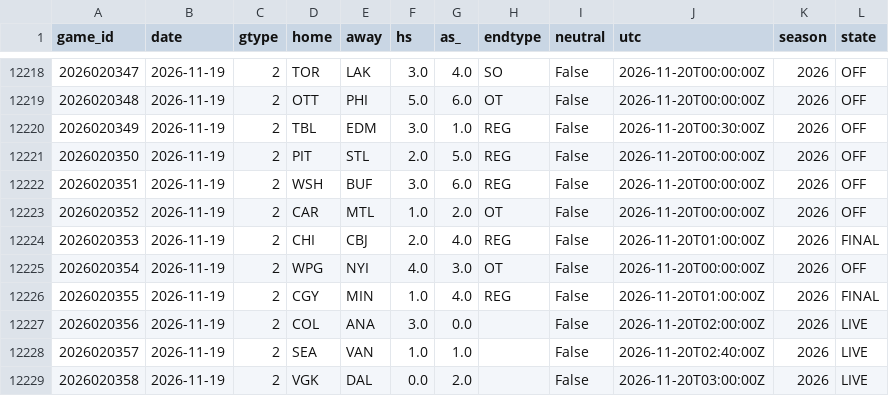
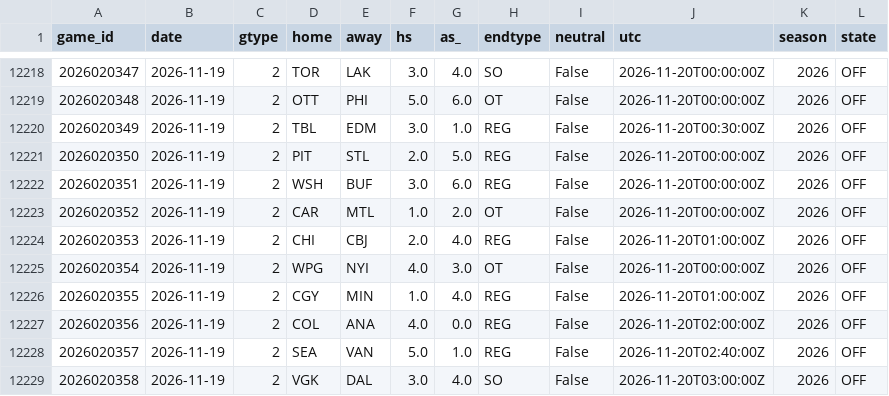
Before and after one commit to azcal/mbm-nhl, a CSV file: data/games.csv, drawn as a sheet; only a part is shown, gaps mark what is left out.

```diff
--- a/data/games.csv
+++ b/data/games.csv
@@ -12223,7 +12223,7 @@ game_id,date,gtype,home,away,hs,as_,endtype,neutral,utc,season,state
 2026020352,2026-11-19,2,CAR,MTL,1.0,2.0,OT,False,2026-11-20T00:00:00Z,2026,OFF
-2026020353,2026-11-19,2,CHI,CBJ,2.0,4.0,REG,False,2026-11-20T01:00:00Z,2026,FINAL
+2026020353,2026-11-19,2,CHI,CBJ,2.0,4.0,REG,False,2026-11-20T01:00:00Z,2026,OFF
 2026020354,2026-11-19,2,WPG,NYI,4.0,3.0,OT,False,2026-11-20T00:00:00Z,2026,OFF
-2026020355,2026-11-19,2,CGY,MIN,1.0,4.0,REG,False,2026-11-20T01:00:00Z,2026,FINAL
-2026020356,2026-11-19,2,COL,ANA,3.0,0.0,,False,2026-11-20T02:00:00Z,2026,LIVE
-2026020357,2026-11-19,2,SEA,VAN,1.0,1.0,,False,2026-11-20T02:40:00Z,2026,LIVE
-2026020358,2026-11-19,2,VGK,DAL,0.0,2.0,,False,2026-11-20T03:00:00Z,2026,LIVE
+2026020355,2026-11-19,2,CGY,MIN,1.0,4.0,REG,False,2026-11-20T01:00:00Z,2026,OFF
+2026020356,2026-11-19,2,COL,ANA,4.0,0.0,REG,False,2026-11-20T02:00:00Z,2026,OFF
+2026020357,2026-11-19,2,SEA,VAN,5.0,1.0,REG,False,2026-11-20T02:40:00Z,2026,OFF
+2026020358,2026-11-19,2,VGK,DAL,3.0,4.0,SO,False,2026-11-20T03:00:00Z,2026,OFF
```
Also changed, not shown: logs/graded.csv, logs/predictions.csv, 2 other files.
